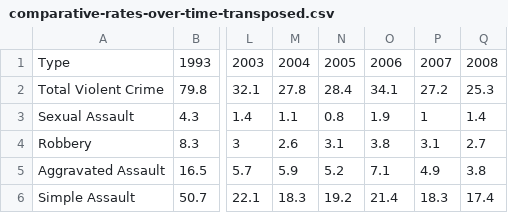
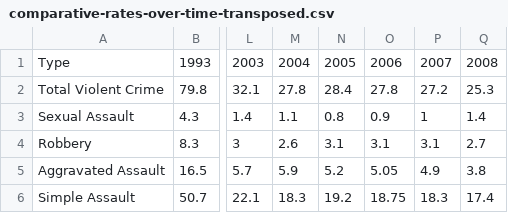
Before and after one commit to hathix/through-the-eyes-of-a-survivor, a CSV file: data/cleaned/comparative-rates-over-time-transposed.csv, drawn as a sheet; only a part is shown, gaps mark what is left out; the diff names each change by its address in the sheet, - before the commit and + after, or states it on an @@ line.

Commit message:
account for bad year of data

```diff
--- a/data/cleaned/comparative-rates-over-time-transposed.csv
+++ b/data/cleaned/comparative-rates-over-time-transposed.csv
-O2: 34.1
+O2: 27.8
-O3: 1.9
+O3: 0.9
-O4: 3.8
+O4: 3.1
-O5: 7.1
+O5: 5.05
-O6: 21.4
+O6: 18.75
```
